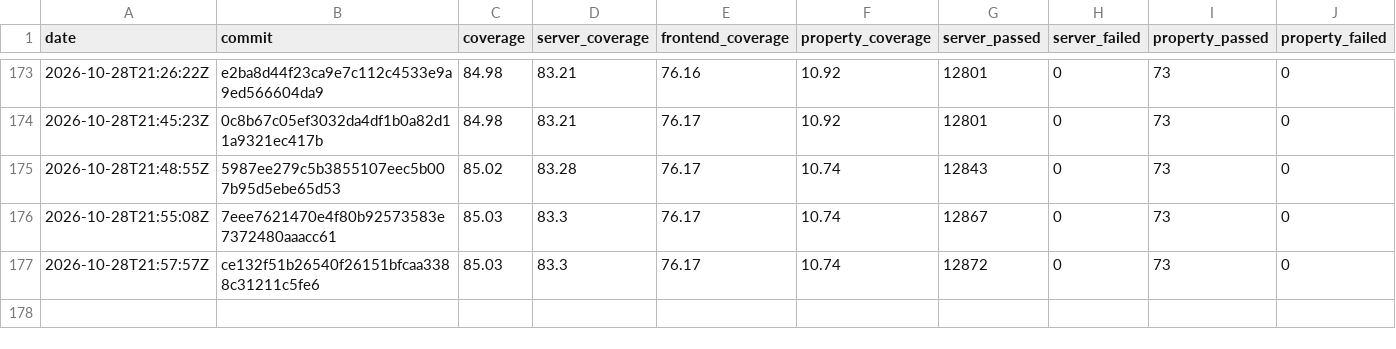
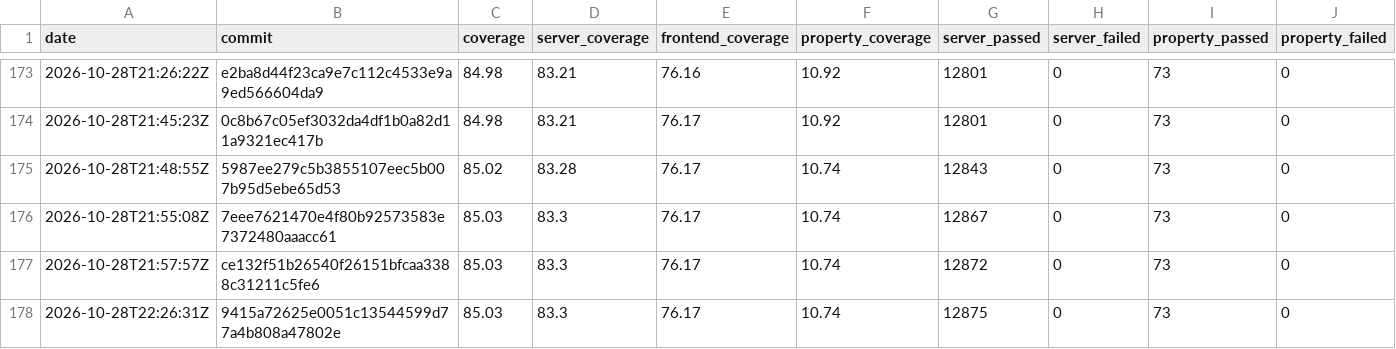
Before and after one commit to GGonryun/giveaway.dog, a CSV file: history.csv, drawn as a sheet; only a part is shown, gaps mark what is left out; rows hold the shown columns only; the diff names each change by its address in the sheet, - before the commit and + after, or states it on an @@ line.

```diff
--- a/history.csv
+++ b/history.csv
+row 178: 2026-10-28T22:26:31Z | 9415a72625e0051c13544599d77a4b808a47802e | 85.03 | 83.3 | 76.17 | 10.74 | 12875 | 0 | 73 | 0
```
Also changed, not shown: 2 other files.
